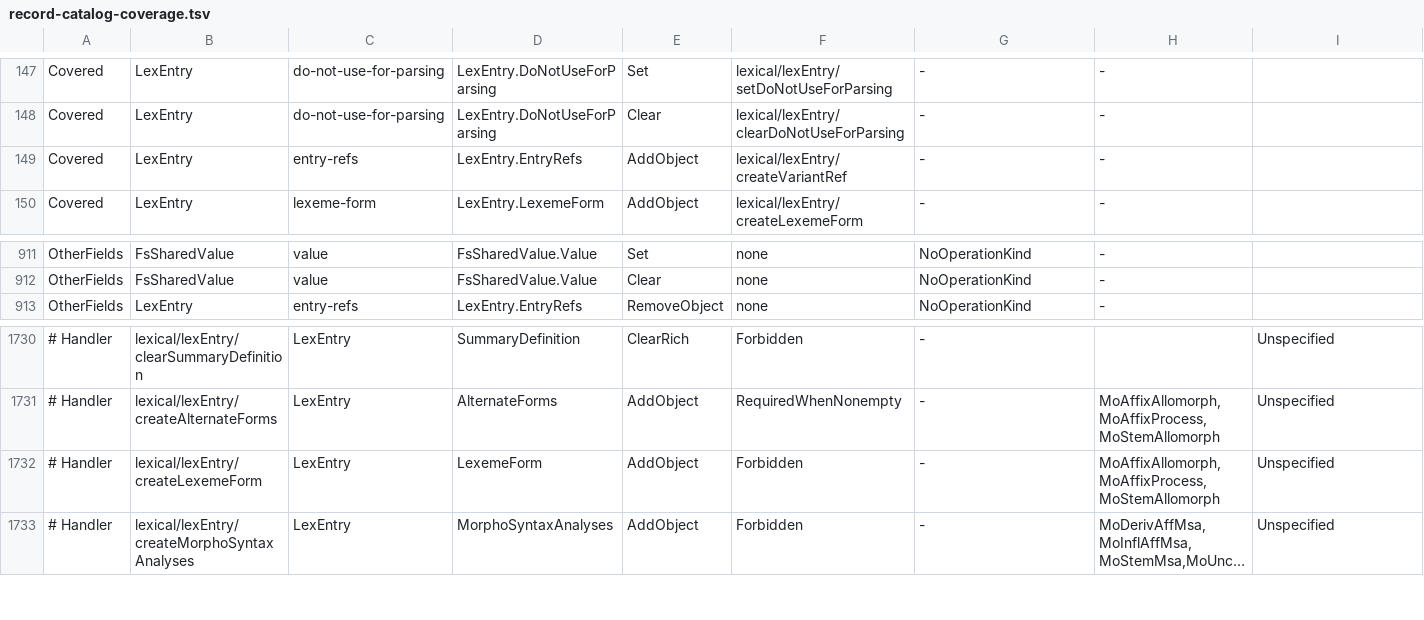
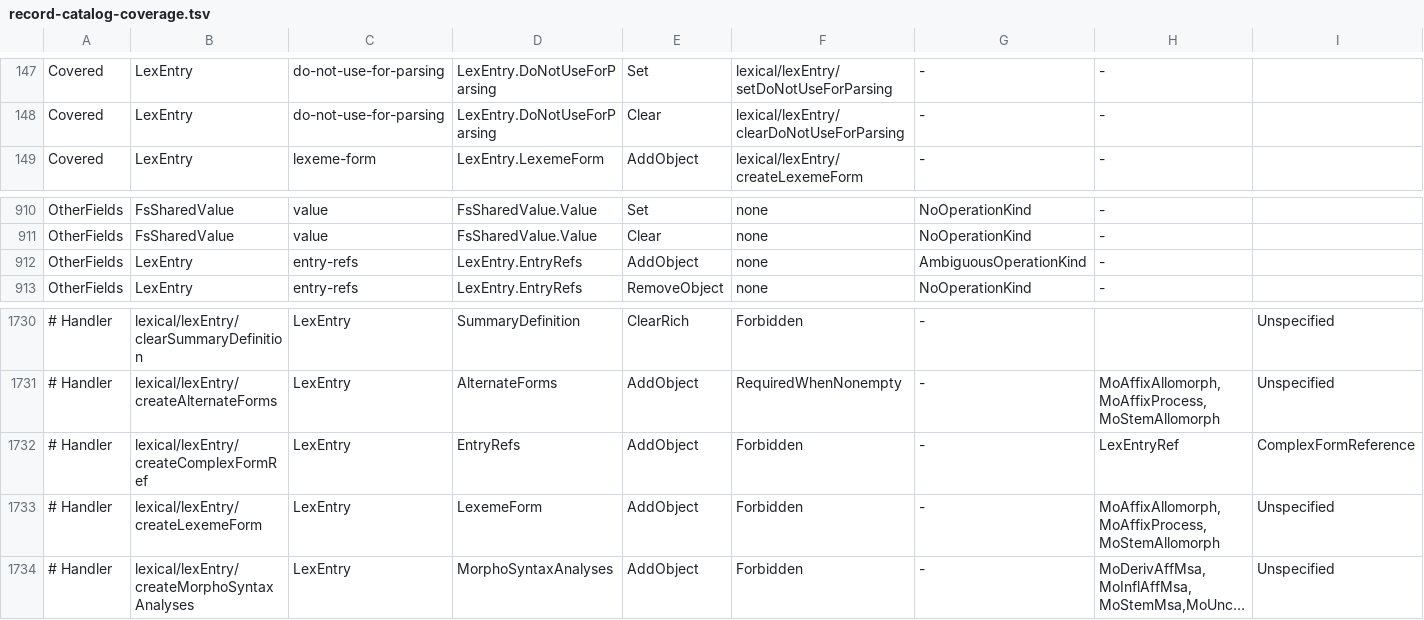
Before and after one commit to sillsdev/motif, a TSV file: manifest/record-catalog-coverage.tsv, drawn as a sheet; only a part is shown, gaps mark what is left out; long unchanged cells end in …; removed rows and columns are numbered as before the commit, all else as after; rows hold the shown columns only; the diff names each change by its address in the sheet, - before the commit and + after, or states it on an @@ line.

```diff
--- a/manifest/record-catalog-coverage.tsv
+++ b/manifest/record-catalog-coverage.tsv
-row 149: Covered | LexEntry | entry-refs | LexEntry.EntryRefs | AddObject | lexical/lexEntry/createVariantRef | - | -
+row 912: OtherFields | LexEntry | entry-refs | LexEntry.EntryRefs | AddObject | none | AmbiguousOperationKind | -
+row 1732: # Handler | lexical/lexEntry/createComplexFormRef | LexEntry | EntryRefs | AddObject | Forbidden | - | LexEntryRef | ComplexFormReference
```
Also changed, not shown: 9 other files.
